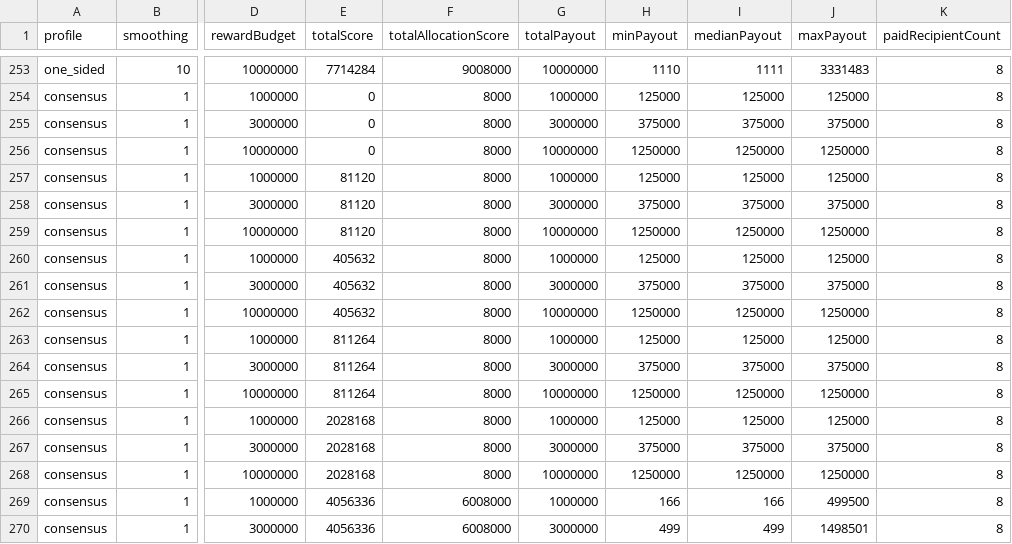
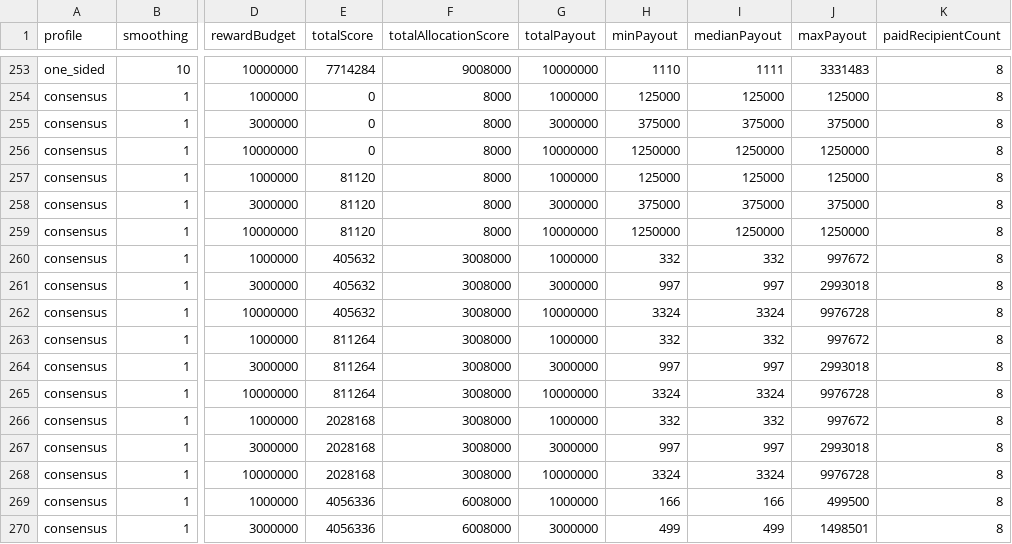
Before and after one commit to shlee-lab/zk-peer-incentive, a CSV file: experiments/reward-evaluation/data/parameter_sweep.csv, drawn as a sheet; only a part is shown, gaps mark what is left out; the diff covers the shown part only; the diff names each change by its address in the sheet, - before the commit and + after, or states it on an @@ line.

Commit message:
Add fixed-capacity reward utilization experiments

```diff
--- a/experiments/reward-evaluation/data/parameter_sweep.csv
+++ b/experiments/reward-evaluation/data/parameter_sweep.csv
-F260:F268 (totalAllocationScore): 8000
+F260:F268 (totalAllocationScore): 3008000
-H260 (minPayout): 125000
+H260 (minPayout): 332
-I260 (medianPayout): 125000
+I260 (medianPayout): 332
-J260 (maxPayout): 125000
+J260 (maxPayout): 997672
-H261 (minPayout): 375000
+H261 (minPayout): 997
-I261 (medianPayout): 375000
+I261 (medianPayout): 997
-J261 (maxPayout): 375000
+J261 (maxPayout): 2993018
-H262 (minPayout): 1250000
+H262 (minPayout): 3324
-I262 (medianPayout): 1250000
+I262 (medianPayout): 3324
-J262 (maxPayout): 1250000
+J262 (maxPayout): 9976728
-H263 (minPayout): 125000
+H263 (minPayout): 332
-I263 (medianPayout): 125000
+I263 (medianPayout): 332
-J263 (maxPayout): 125000
+J263 (maxPayout): 997672
-H264 (minPayout): 375000
+H264 (minPayout): 997
-I264 (medianPayout): 375000
+I264 (medianPayout): 997
-J264 (maxPayout): 375000
+J264 (maxPayout): 2993018
-H265 (minPayout): 1250000
+H265 (minPayout): 3324
-I265 (medianPayout): 1250000
+I265 (medianPayout): 3324
-J265 (maxPayout): 1250000
+J265 (maxPayout): 9976728
-H266 (minPayout): 125000
+H266 (minPayout): 332
-I266 (medianPayout): 125000
+I266 (medianPayout): 332
-J266 (maxPayout): 125000
+J266 (maxPayout): 997672
-H267 (minPayout): 375000
+H267 (minPayout): 997
-I267 (medianPayout): 375000
+I267 (medianPayout): 997
-J267 (maxPayout): 375000
+J267 (maxPayout): 2993018
-H268 (minPayout): 1250000
+H268 (minPayout): 3324
-I268 (medianPayout): 1250000
+I268 (medianPayout): 3324
-J268 (maxPayout): 1250000
+J268 (maxPayout): 9976728
```
Also changed, not shown: 156 edited cells elsewhere in this file, experiments/reward-evaluation/data/budget_allocation.csv, experiments/reward-evaluation/data/reward_sensitivity.csv, 42 other files.
